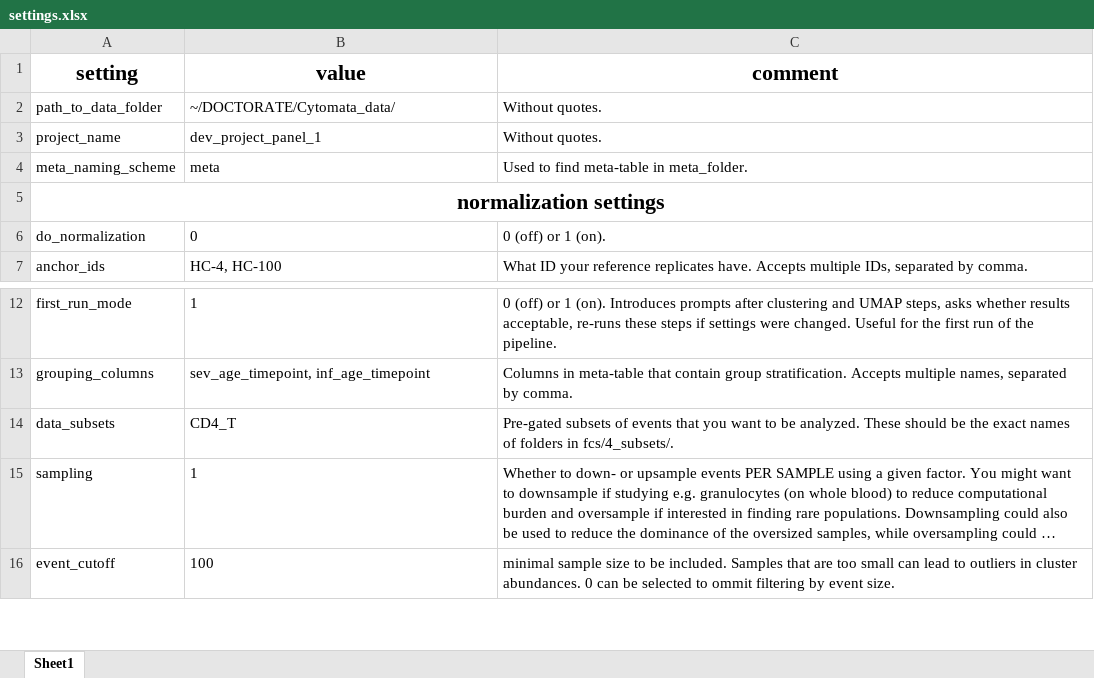
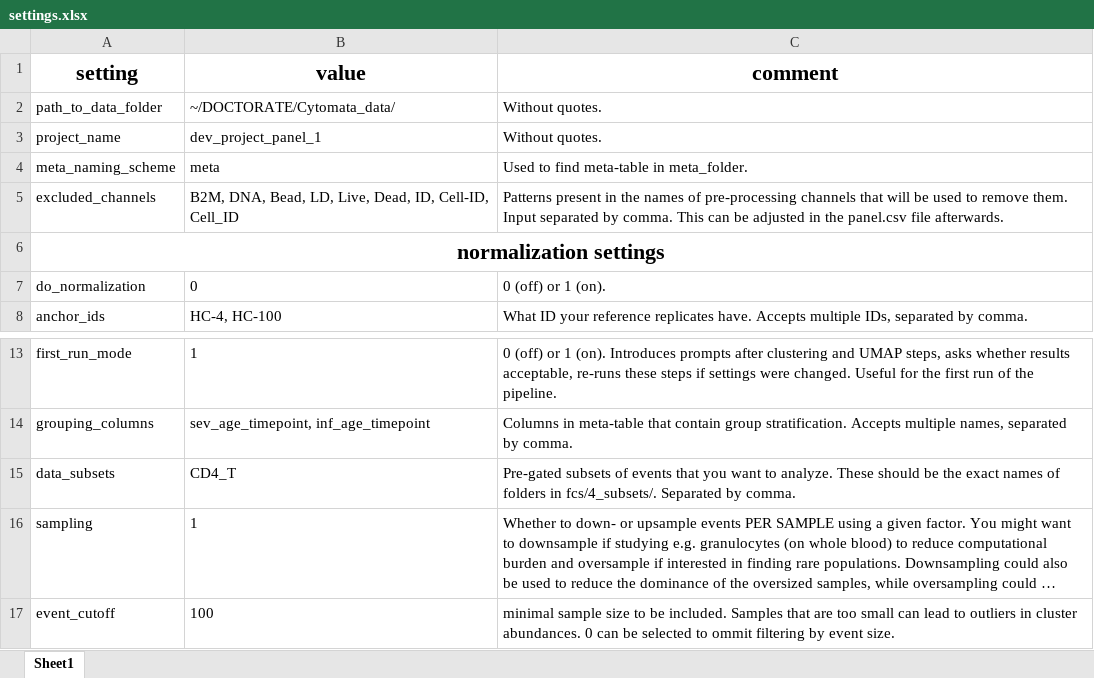
Before and after one commit to woodenrobo/Cytomata, an Excel workbook: settings.xlsx, sheet Sheet1, drawn as a sheet; only a part is shown, gaps mark what is left out; long unchanged cells end in …; values as stored, in another font and other column widths than the file's, no borders; addresses are those after the commit; the diff names each change by its address in the sheet, - before the commit and + after, or states it on an @@ line.

Commit message:
added update_settings function and exclude_channels setting (for flagging of channels in panel.csv)

```diff
--- a/settings.xlsx (sheet Sheet1)
+++ b/settings.xlsx (sheet Sheet1)
+row 5: excluded_channels | B2M, DNA, Bead, LD, Live, Dead, ID, Cell-ID, Cell_ID | Patterns present in the names of pre-processing channels that will be used to remove them. Input separated by comma. This can be adjusted in the panel.csv file afterwards.
-C15 (comment): …want to be analyzed. These should be the exact names of folders in fcs/4_subsets/.
+C15 (comment): …want to analyze. These should be the exact names of folders in fcs/4_subsets/. Separated by comma.
```
Also changed, not shown: 1 other file.
